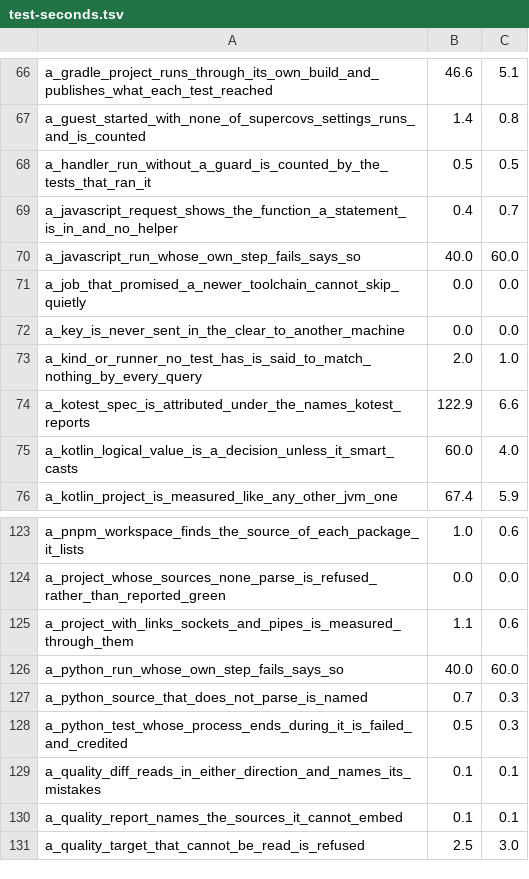
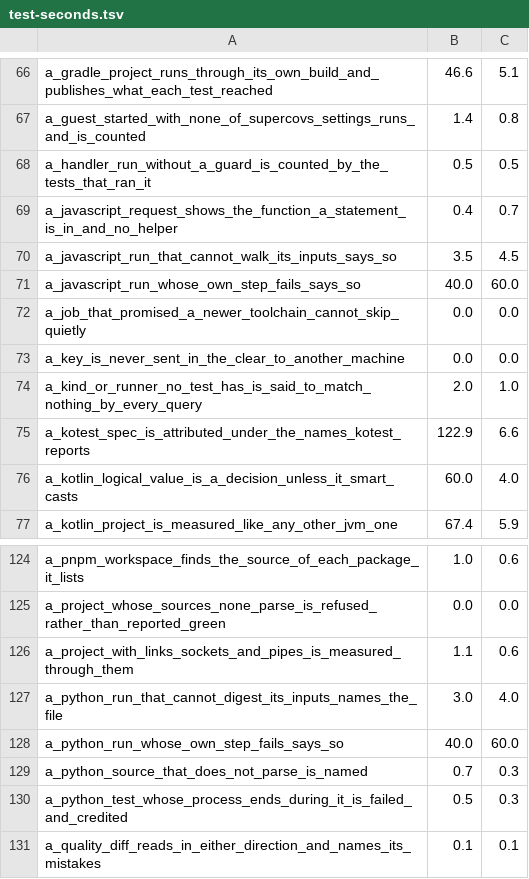
Before and after one commit to supercorp-ai/supercov, a TSV file: .github/test-seconds.tsv, drawn as a sheet; only a part is shown, gaps mark what is left out; the shorter side is filled out with more unchanged rows.

Commit message:
A run that cannot walk or digest its tests, manifests or configuration says so, naming the file

```diff
--- a/.github/test-seconds.tsv
+++ b/.github/test-seconds.tsv
@@ -69,2 +69,3 @@ a_handler_run_without_a_guard_is_counted_by_the_tests_that_ran_it	0.5	0.5
 a_javascript_request_shows_the_function_a_statement_is_in_and_no_helper	0.4	0.7
+a_javascript_run_that_cannot_walk_its_inputs_says_so	3.5	4.5
 a_javascript_run_whose_own_step_fails_says_so	40.0	60.0
@@ -125,2 +126,3 @@ a_project_whose_sources_none_parse_is_refused_rather_than_reported_green	0.0	0.0
 a_project_with_links_sockets_and_pipes_is_measured_through_them	1.1	0.6
+a_python_run_that_cannot_digest_its_inputs_names_the_file	3.0	4.0
 a_python_run_whose_own_step_fails_says_so	40.0	60.0
```
Also changed, not shown: 1 other file.
